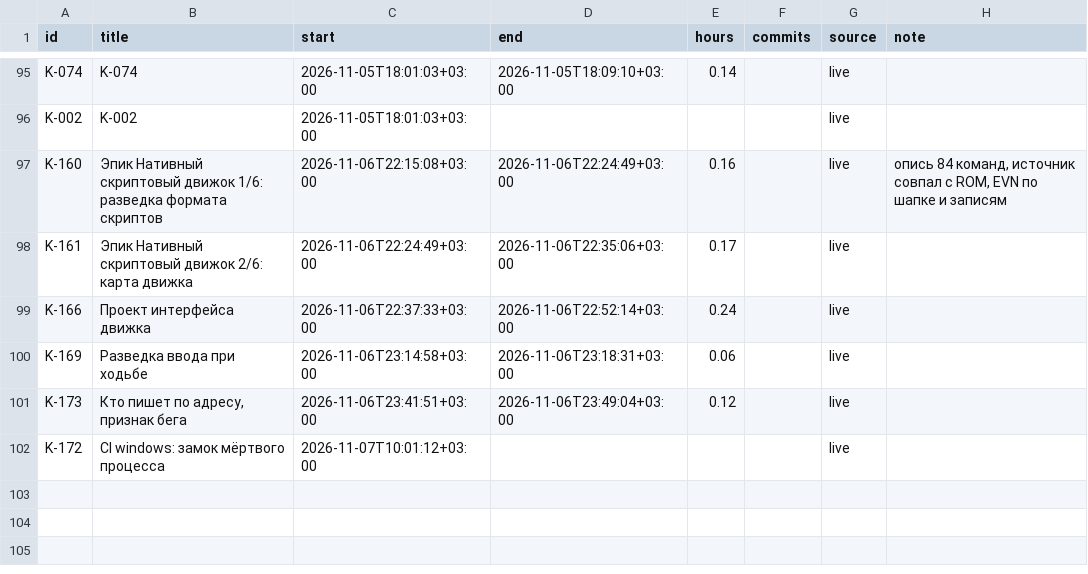
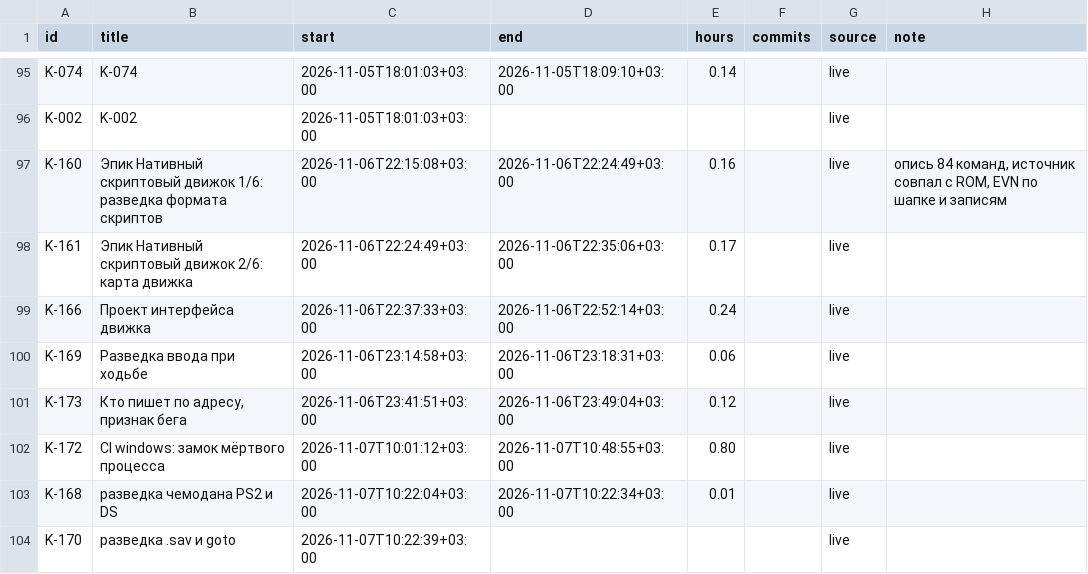
Before and after one commit to DmitriiTrifonov/sunpetal, a CSV file: tools/roadmap/timelog.csv, drawn as a sheet; only a part is shown, gaps mark what is left out.

```diff
--- a/tools/roadmap/timelog.csv
+++ b/tools/roadmap/timelog.csv
@@ -101,2 +101,4 @@ K-169,Разведка ввода при ходьбе,2026-11-06T23:14:58+03:00,
 K-173,"Кто пишет по адресу, признак бега",2026-11-06T23:41:51+03:00,2026-11-06T23:49:04+03:00,0.12,,live,
-K-172,CI windows: замок мёртвого процесса,2026-11-07T10:01:12+03:00,,,,live,
+K-172,CI windows: замок мёртвого процесса,2026-11-07T10:01:12+03:00,2026-11-07T10:48:55+03:00,0.80,,live,
+K-168,разведка чемодана PS2 и DS,2026-11-07T10:22:04+03:00,2026-11-07T10:22:34+03:00,0.01,,live,
+K-170,разведка .sav и goto,2026-11-07T10:22:39+03:00,,,,live,
```
Also changed, not shown: 4 other files.
